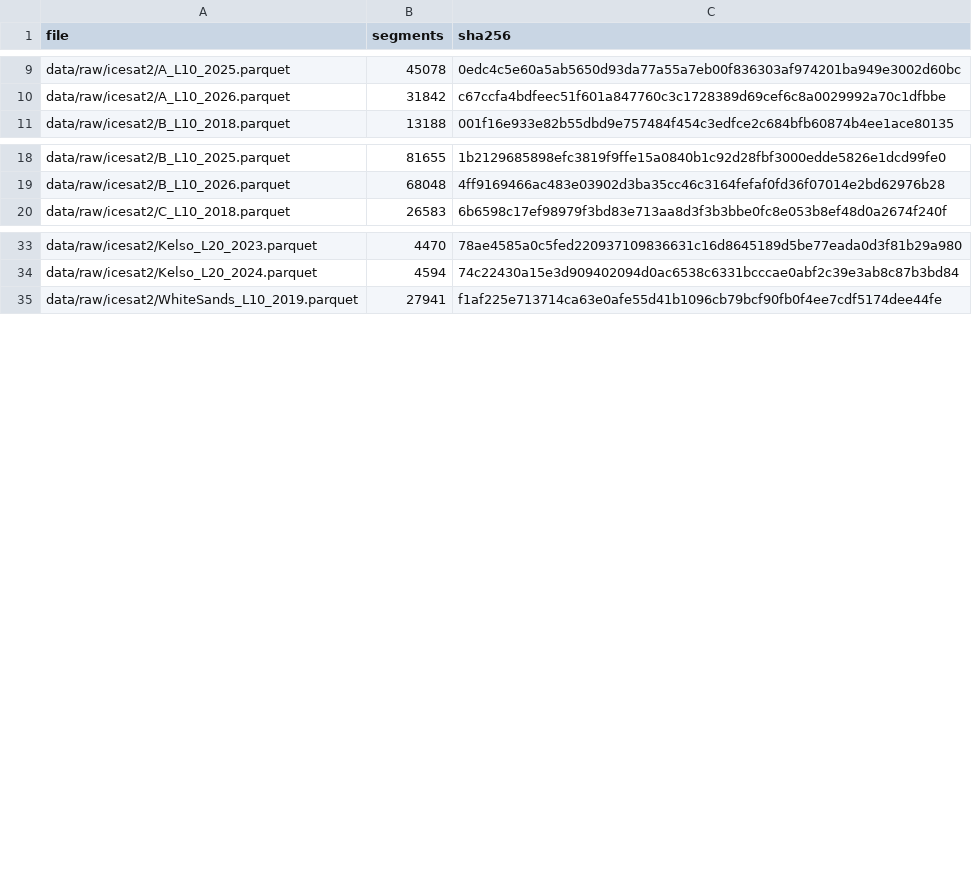
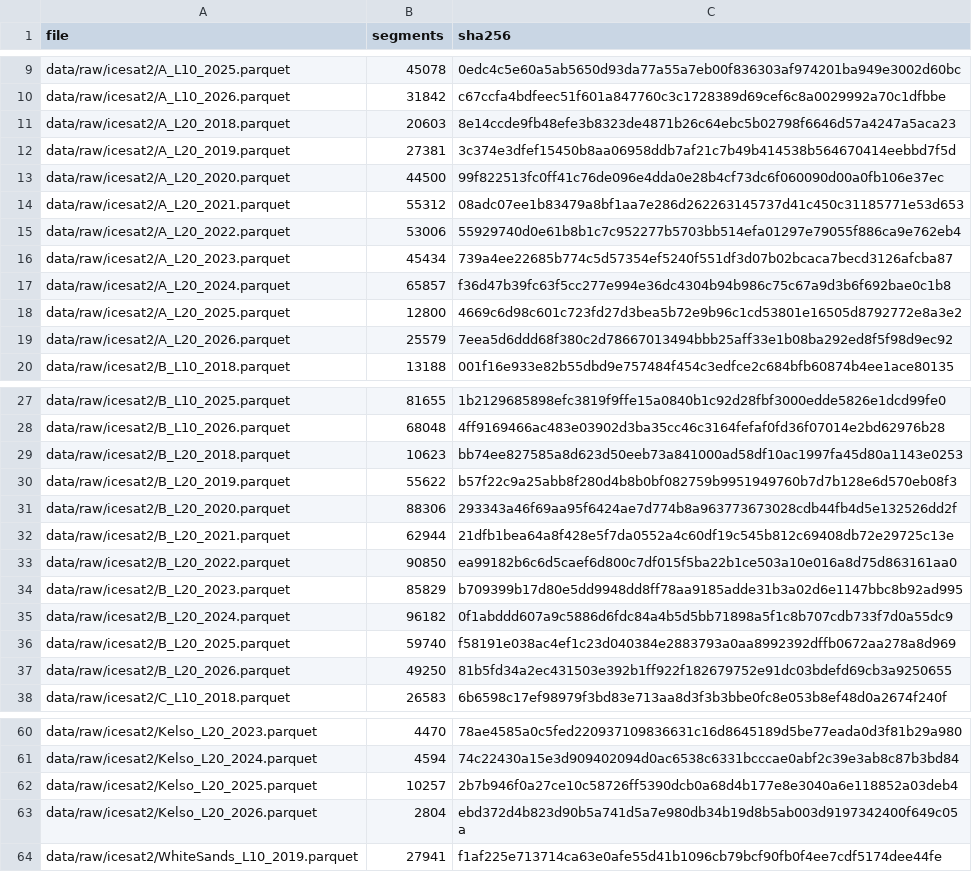
Before and after one commit to hudasol/dune-rover, a CSV file: results/icesat2/fetch_manifest.csv, drawn as a sheet; only a part is shown, gaps mark what is left out; the diff covers the shown part only.

Commit message:
Stage 19 registered sensitivity: 20 m ICESat-2 segments over the three Arabian windows; chunked sampling to bound memory, a fixed number format and a timestamped run log

```diff
--- a/results/icesat2/fetch_manifest.csv
+++ b/results/icesat2/fetch_manifest.csv
@@ -10,2 +10,11 @@ data/raw/icesat2/A_L10_2025.parquet,45078,0edc4c5e60a5ab5650d93da77a55a7eb00f836
 data/raw/icesat2/A_L10_2026.parquet,31842,c67ccfa4bdfeec51f601a847760c3c1728389d69cef6c8a0029992a70c1dfbbe
+data/raw/icesat2/A_L20_2018.parquet,20603,8e14ccde9fb48efe3b8323de4871b26c64ebc5b02798f6646d57a4247a5aca23
+data/raw/icesat2/A_L20_2019.parquet,27381,3c374e3dfef15450b8aa06958ddb7af21c7b49b414538b564670414eebbd7f5d
+data/raw/icesat2/A_L20_2020.parquet,44500,99f822513fc0ff41c76de096e4dda0e28b4cf73dc6f060090d00a0fb106e37ec
+data/raw/icesat2/A_L20_2021.parquet,55312,08adc07ee1b83479a8bf1aa7e286d262263145737d41c450c31185771e53d653
+data/raw/icesat2/A_L20_2022.parquet,53006,55929740d0e61b8b1c7c952277b5703bb514efa01297e79055f886ca9e762eb4
+data/raw/icesat2/A_L20_2023.parquet,45434,739a4ee22685b774c5d57354ef5240f551df3d07b02bcaca7becd3126afcba87
+data/raw/icesat2/A_L20_2024.parquet,65857,f36d47b39fc63f5cc277e994e36dc4304b94b986c75c67a9d3b6f692bae0c1b8
+data/raw/icesat2/A_L20_2025.parquet,12800,4669c6d98c601c723fd27d3bea5b72e9b96c1cd53801e16505d8792772e8a3e2
+data/raw/icesat2/A_L20_2026.parquet,25579,7eea5d6ddd68f380c2d78667013494bbb25aff33e1b08ba292ed8f5f98d9ec92
 data/raw/icesat2/B_L10_2018.parquet,13188,001f16e933e82b55dbd9e757484f454c3edfce2c684bfb60874b4ee1ace80135
@@ -19,2 +28,11 @@ data/raw/icesat2/B_L10_2025.parquet,81655,1b2129685898efc3819f9ffe15a0840b1c92d2
 data/raw/icesat2/B_L10_2026.parquet,68048,4ff9169466ac483e03902d3ba35cc46c3164fefaf0fd36f07014e2bd62976b28
+data/raw/icesat2/B_L20_2018.parquet,10623,bb74ee827585a8d623d50eeb73a841000ad58df10ac1997fa45d80a1143e0253
+data/raw/icesat2/B_L20_2019.parquet,55622,b57f22c9a25abb8f280d4b8b0bf082759b9951949760b7d7b128e6d570eb08f3
+data/raw/icesat2/B_L20_2020.parquet,88306,293343a46f69aa95f6424ae7d774b8a963773673028cdb44fb4d5e132526dd2f
+data/raw/icesat2/B_L20_2021.parquet,62944,21dfb1bea64a8f428e5f7da0552a4c60df19c545b812c69408db72e29725c13e
+data/raw/icesat2/B_L20_2022.parquet,90850,ea99182b6c6d5caef6d800c7df015f5ba22b1ce503a10e016a8d75d863161aa0
+data/raw/icesat2/B_L20_2023.parquet,85829,b709399b17d80e5dd9948dd8ff78aa9185adde31b3a02d6e1147bbc8b92ad995
+data/raw/icesat2/B_L20_2024.parquet,96182,0f1abddd607a9c5886d6fdc84a4b5d5bb71898a5f1c8b707cdb733f7d0a55dc9
+data/raw/icesat2/B_L20_2025.parquet,59740,f58191e038ac4ef1c23d040384e2883793a0aa8992392dffb0672aa278a8d969
+data/raw/icesat2/B_L20_2026.parquet,49250,81b5fd34a2ec431503e392b1ff922f182679752e91dc03bdefd69cb3a9250655
 data/raw/icesat2/C_L10_2018.parquet,26583,6b6598c17ef98979f3bd83e713aa8d3f3b3bbe0fc8e053b8ef48d0a2674f240f
@@ -34,2 +61,4 @@ data/raw/icesat2/Kelso_L20_2023.parquet,4470,78ae4585a0c5fed220937109836631c16d8
 data/raw/icesat2/Kelso_L20_2024.parquet,4594,74c22430a15e3d909402094d0ac6538c6331bcccae0abf2c39e3ab8c87b3bd84
+data/raw/icesat2/Kelso_L20_2025.parquet,10257,2b7b946f0a27ce10c58726ff5390dcb0a68d4b177e8e3040a6e118852a03deb4
+data/raw/icesat2/Kelso_L20_2026.parquet,2804,ebd372d4b823d90b5a741d5a7e980db34b19d8b5ab003d9197342400f649c05a
 data/raw/icesat2/WhiteSands_L10_2019.parquet,27941,f1af225e713714ca63e0afe55d41b1096cb79bcf90fb0f4ee7cdf5174dee44fe
```
Also changed, not shown: 9 added rows elsewhere in this file, results/icesat2/arabia_metrics.csv, results/icesat2/face_segments_A_L10.csv, 8 other files.
